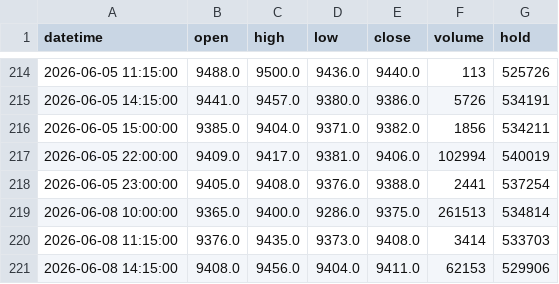
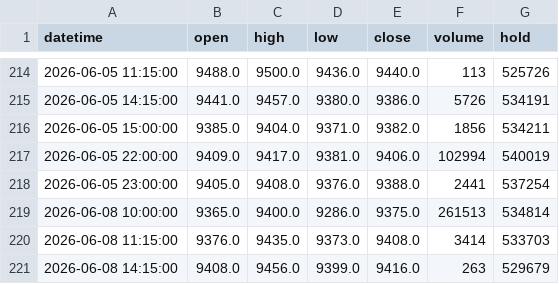
Before and after one commit to FrankSun0616/palm_dalian, a CSV file: data/intraday_1h.csv, drawn as a sheet; only a part is shown, gaps mark what is left out.

```diff
--- a/data/intraday_1h.csv
+++ b/data/intraday_1h.csv
@@ -220,2 +220,2 @@ datetime,open,high,low,close,volume,hold
 2026-06-08 11:15:00,9376.0,9435.0,9373.0,9408.0,3414,533703
-2026-06-08 14:15:00,9408.0,9456.0,9404.0,9411.0,62153,529906
+2026-06-08 14:15:00,9408.0,9456.0,9399.0,9416.0,263,529679
```
Also changed, not shown: data/intraday_2h.csv, 4 other files.
